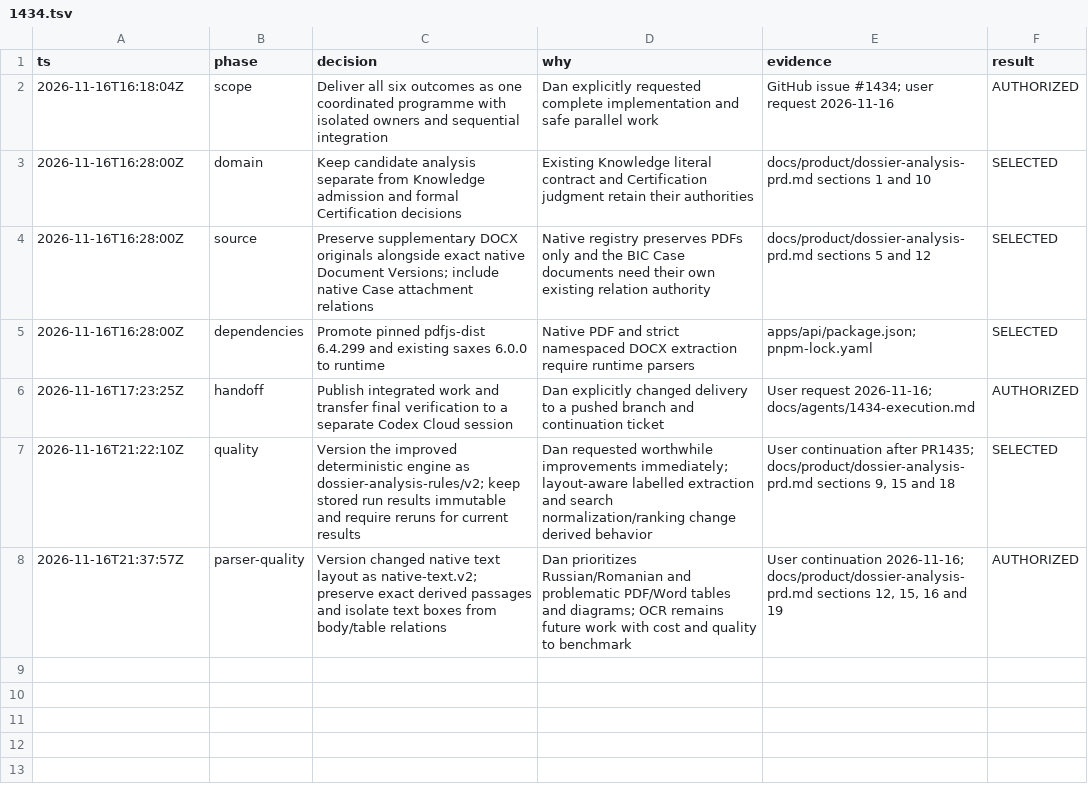
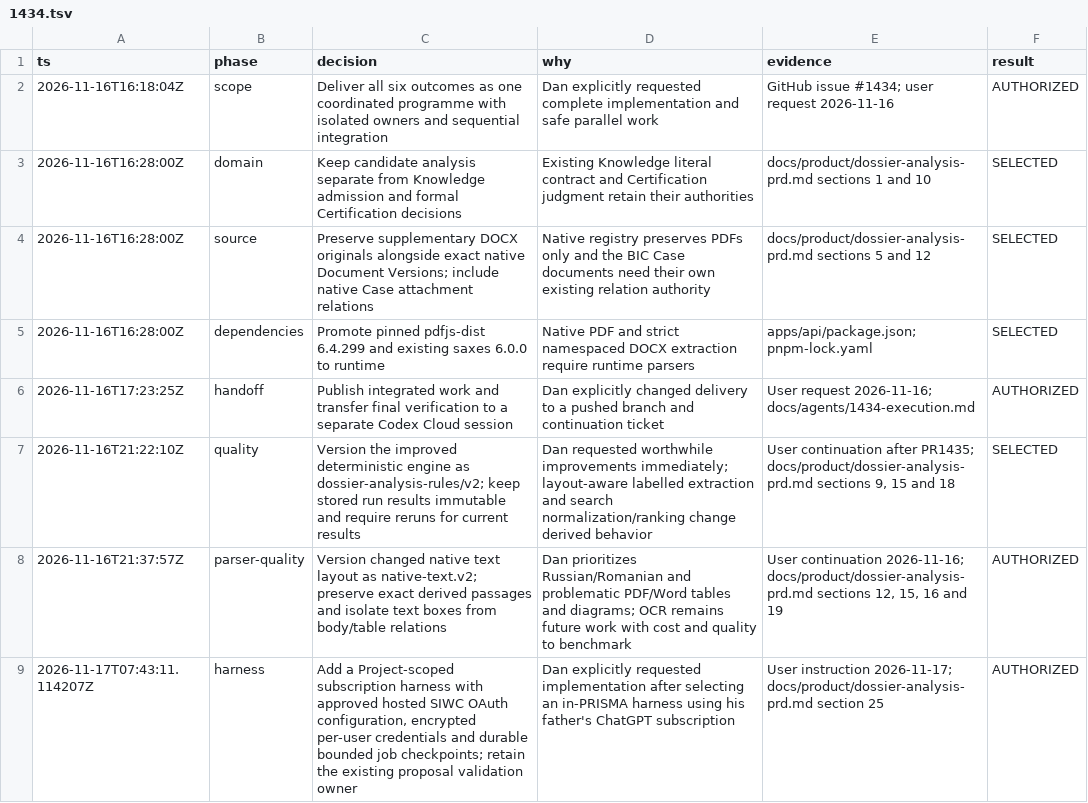
Before and after one commit to Prisma-Prim/PRISMA-PRIM-Suite, a TSV file: .audit/1434.tsv, drawn as a sheet.

Commit message:
docs(dossier-analysis): define subscription harness extension

```diff
--- a/.audit/1434.tsv
+++ b/.audit/1434.tsv
@@ -8 +8,2 @@ ts	phase	decision	why	evidence	result
 2026-11-16T21:37:57Z	parser-quality	Version changed native text layout as native-text.v2; preserve exact derived passages and isolate text boxes from body/table relations	Dan prioritizes Russian/Romanian and problematic PDF/Word tables and diagrams; OCR remains future work with cost and quality to benchmark	User continuation 2026-11-16; docs/product/dossier-analysis-prd.md sections 12, 15, 16 and 19	AUTHORIZED
+2026-11-17T07:43:11.114207Z	harness	Add a Project-scoped subscription harness with approved hosted SIWC OAuth configuration, encrypted per-user credentials and durable bounded job checkpoints; retain the existing proposal validation owner	Dan explicitly requested implementation after selecting an in-PRISMA harness using his father's ChatGPT subscription	User instruction 2026-11-17; docs/product/dossier-analysis-prd.md section 25	AUTHORIZED
```
Also changed, not shown: 2 other files.
